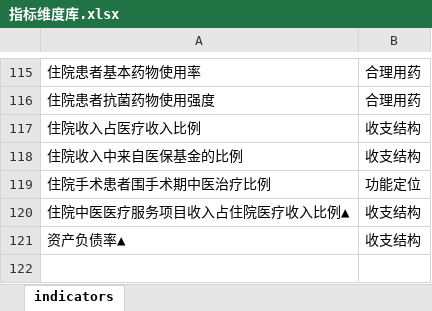
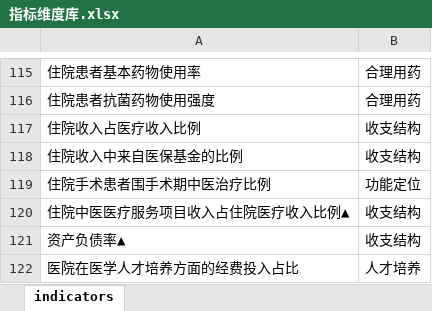
Before and after one commit to Tostig0916/hqcoffee, an Excel workbook: data/Excel/指标维度库.xlsx, sheet indicators, drawn as a sheet; only a part is shown, gaps mark what is left out; values as stored, in another font and other column widths than the file's, no borders; the diff names each change by its address in the sheet, - before the commit and + after, or states it on an @@ line.

```diff
--- a/data/Excel/指标维度库.xlsx (sheet indicators)
+++ b/data/Excel/指标维度库.xlsx (sheet indicators)
+row 122: 医院在医学人才培养方面的经费投入占比 | 人才培养
```
Also changed, not shown: 1 other file.
